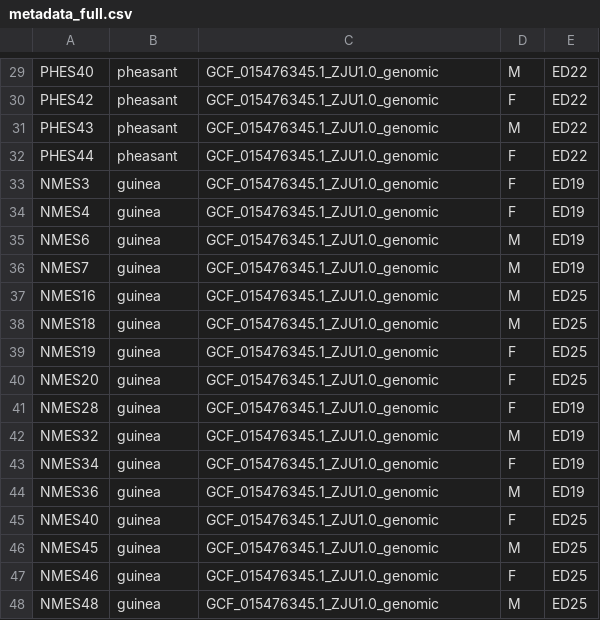
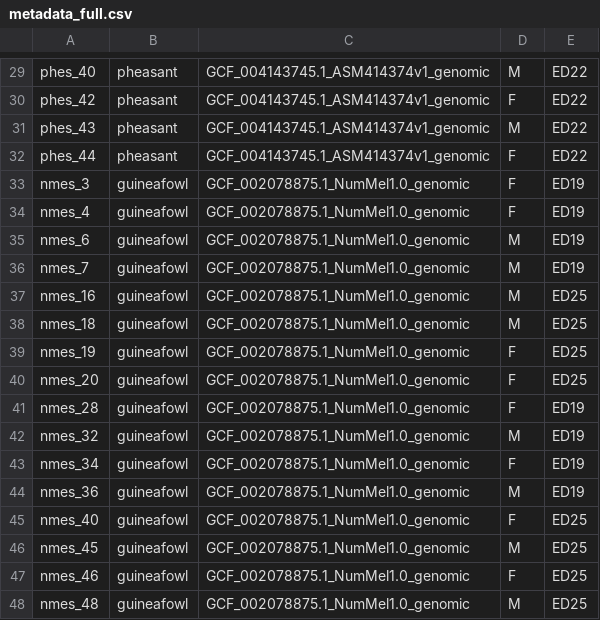
Before and after one commit to petedprice/Avian_scRNAseq, a CSV file: CL_analyses/nextflow/bioworkbook/metadata_full.csv, drawn as a sheet; only a part is shown, gaps mark what is left out; the diff covers the shown part only; the diff names each change by its address in the sheet, - before the commit and + after, or states it on an @@ line.

```diff
--- a/CL_analyses/nextflow/bioworkbook/metadata_full.csv
+++ b/CL_analyses/nextflow/bioworkbook/metadata_full.csv
-A29: PHES40
+A29: phes_40
-C29:C32: GCF_015476345.1_ZJU1.0_genomic
+C29:C32: GCF_004143745.1_ASM414374v1_genomic
-A30: PHES42
+A30: phes_42
-A31: PHES43
+A31: phes_43
-A32: PHES44
+A32: phes_44
-A33: NMES3
+A33: nmes_3
-B33:B48: guinea
+B33:B48: guineafowl
-C33:C48: GCF_015476345.1_ZJU1.0_genomic
+C33:C48: GCF_002078875.1_NumMel1.0_genomic
-A34: NMES4
+A34: nmes_4
-A35: NMES6
+A35: nmes_6
-A36: NMES7
+A36: nmes_7
-A37: NMES16
+A37: nmes_16
-A38: NMES18
+A38: nmes_18
-A39: NMES19
+A39: nmes_19
-A40: NMES20
+A40: nmes_20
-A41: NMES28
+A41: nmes_28
-A42: NMES32
+A42: nmes_32
-A43: NMES34
+A43: nmes_34
-A44: NMES36
+A44: nmes_36
-A45: NMES40
+A45: nmes_40
-A46: NMES45
+A46: nmes_45
-A47: NMES46
+A47: nmes_46
-A48: NMES48
+A48: nmes_48
```
Also changed, not shown: 44 edited cells elsewhere in this file, 7 other files.
